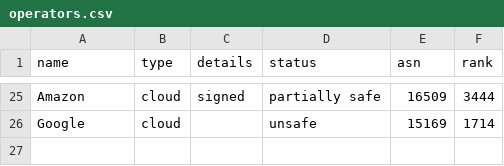
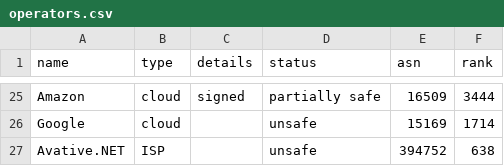
Before and after one commit to cloudflare/isbgpsafeyet.com, a CSV file: data/operators.csv, drawn as a sheet; only a part is shown, gaps mark what is left out; the diff names each change by its address in the sheet, - before the commit and + after, or states it on an @@ line.

Commit message:
Add AS394752

```diff
--- a/data/operators.csv
+++ b/data/operators.csv
+row 27: Avative.NET | ISP |  | unsafe | 394752 | 638
```
